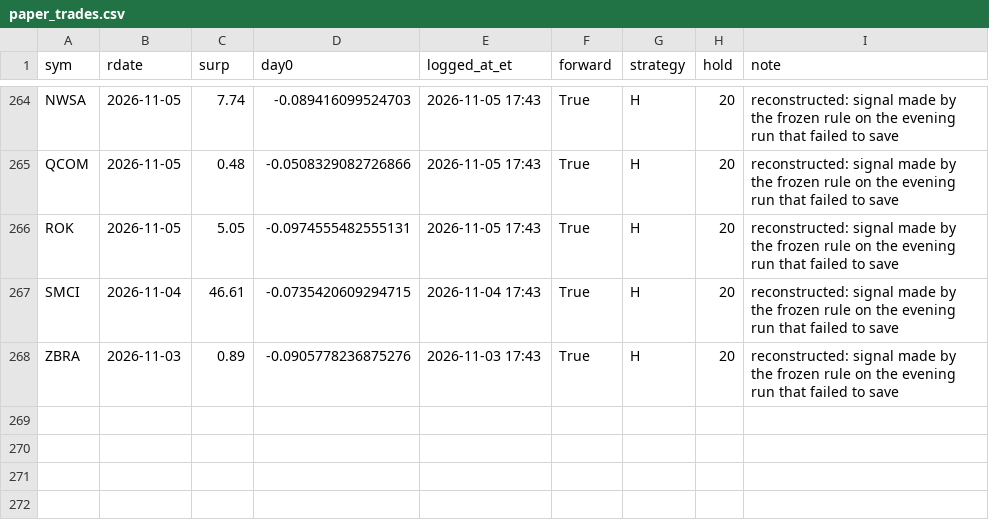
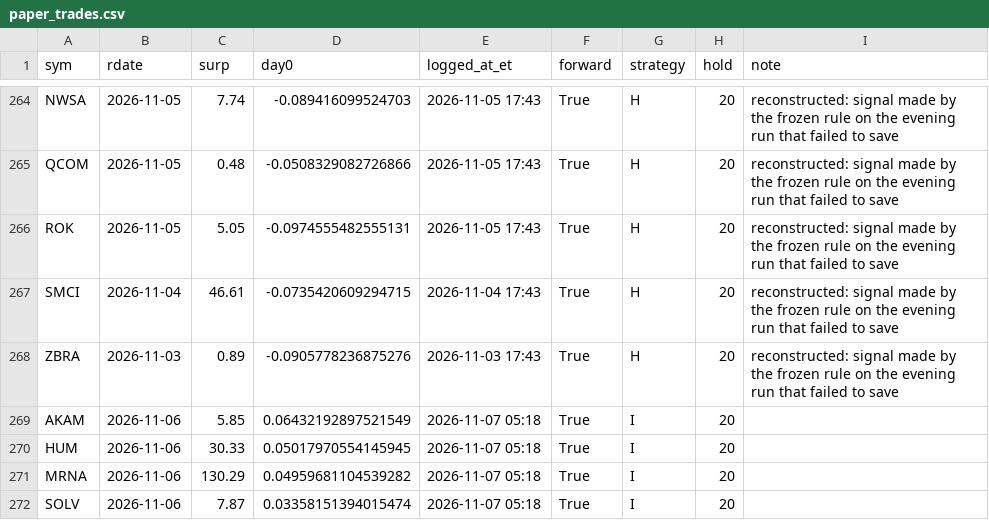
Before and after one commit to bri2612/earnings-paper-trader, a CSV file: data/paper_trades.csv, drawn as a sheet; only a part is shown, gaps mark what is left out; the diff names each change by its address in the sheet, - before the commit and + after, or states it on an @@ line.

```diff
--- a/data/paper_trades.csv
+++ b/data/paper_trades.csv
+row 269: AKAM | 2026-11-06 | 5.85 | 0.06432192897521549 | 2026-11-07 05:18 | True | I | 20
+row 270: HUM | 2026-11-06 | 30.33 | 0.05017970554145945 | 2026-11-07 05:18 | True | I | 20
+row 271: MRNA | 2026-11-06 | 130.29 | 0.04959681104539282 | 2026-11-07 05:18 | True | I | 20
+row 272: SOLV | 2026-11-06 | 7.87 | 0.03358151394015474 | 2026-11-07 05:18 | True | I | 20
```
Also changed, not shown: data/paper_scored.csv, 3 other files.
